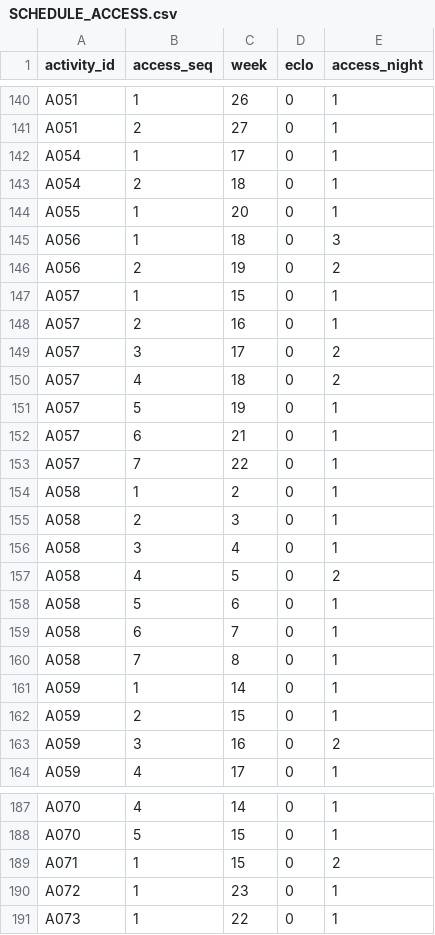
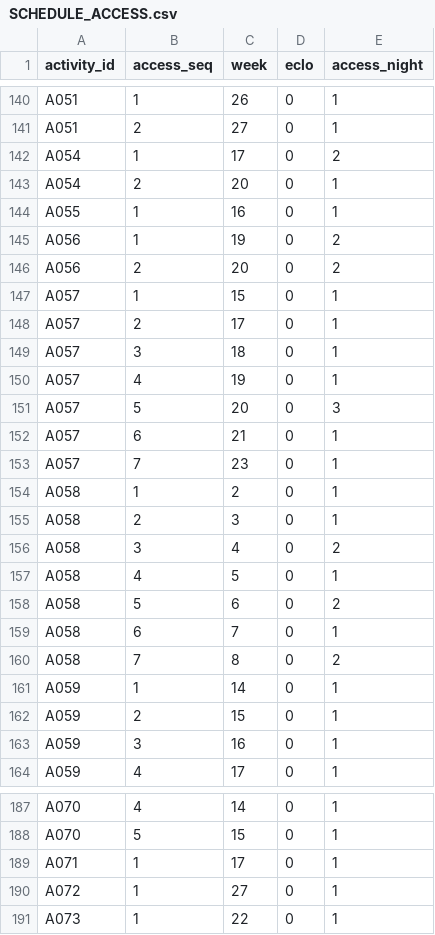
Before and after one commit to ooixinyien-lab/lta-nebulaX, a CSV file: outputs/C/SCHEDULE_ACCESS.csv, drawn as a sheet; only a part is shown, gaps mark what is left out; the diff covers the shown part only.

```diff
--- a/outputs/C/SCHEDULE_ACCESS.csv
+++ b/outputs/C/SCHEDULE_ACCESS.csv
@@ -141,24 +141,24 @@ A051,1,26,0,1
 A051,2,27,0,1
-A054,1,17,0,1
-A054,2,18,0,1
-A055,1,20,0,1
-A056,1,18,0,3
-A056,2,19,0,2
+A054,1,17,0,2
+A054,2,20,0,1
+A055,1,16,0,1
+A056,1,19,0,2
+A056,2,20,0,2
 A057,1,15,0,1
-A057,2,16,0,1
-A057,3,17,0,2
-A057,4,18,0,2
-A057,5,19,0,1
+A057,2,17,0,1
+A057,3,18,0,1
+A057,4,19,0,1
+A057,5,20,0,3
 A057,6,21,0,1
-A057,7,22,0,1
+A057,7,23,0,1
 A058,1,2,0,1
 A058,2,3,0,1
-A058,3,4,0,1
-A058,4,5,0,2
-A058,5,6,0,1
+A058,3,4,0,2
+A058,4,5,0,1
+A058,5,6,0,2
 A058,6,7,0,1
-A058,7,8,0,1
+A058,7,8,0,2
 A059,1,14,0,1
 A059,2,15,0,1
-A059,3,16,0,2
+A059,3,16,0,1
 A059,4,17,0,1
@@ -188,4 +188,4 @@ A070,4,14,0,1
 A070,5,15,0,1
-A071,1,15,0,2
-A072,1,23,0,1
+A071,1,17,0,1
+A072,1,27,0,1
 A073,1,22,0,1
```
Also changed, not shown: 44 edited cells elsewhere in this file, outputs/A/SCHEDULE_ACCESS.csv, outputs/A/SCHEDULE_OCCUPANCY.csv, 5 other files.
